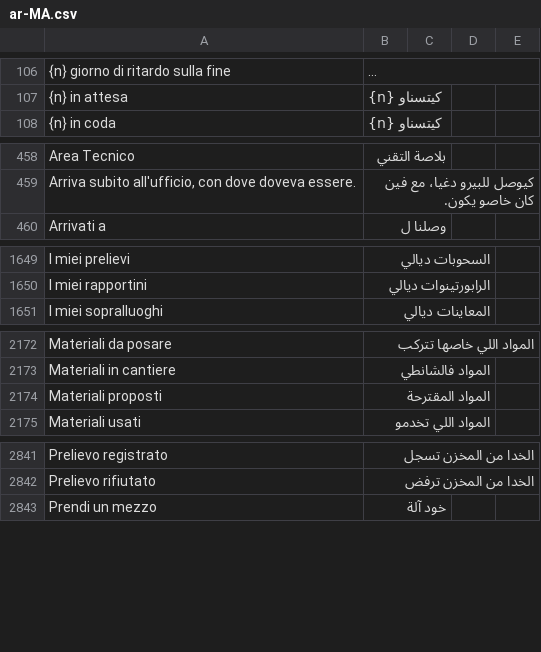
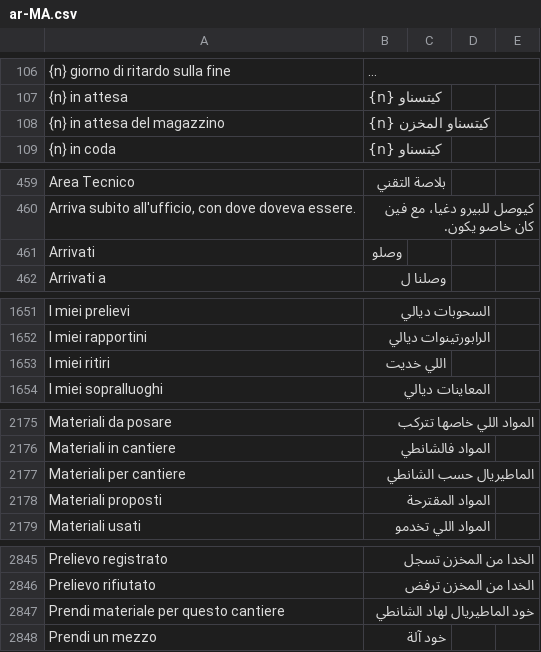
Before and after one commit to Ediliziaio/edilizia-in-cloud, a CSV file: docs/lingua/revisione/ar-MA.csv, drawn as a sheet; only a part is shown, gaps mark what is left out; long unchanged cells end in …; the diff covers the shown part only; the diff names each change by its address in the sheet, - before the commit and + after, or states it on an @@ line.

```diff
--- a/docs/lingua/revisione/ar-MA.csv
+++ b/docs/lingua/revisione/ar-MA.csv
+row 108: {n} in attesa del magazzino | {n} كيتسناو المخزن
+row 461: Arrivati | وصلو
+row 1653: I miei ritiri | اللي خديت
+row 2177: Materiali per cantiere | الماطيريال حسب الشانطي
+row 2847: Prendi materiale per questo cantiere | خود الماطيريال لهاد الشانطي
```
Also changed, not shown: 3 added rows elsewhere in this file, docs/lingua/revisione/ar-EG.csv, docs/lingua/revisione/de.csv, 27 other files.
